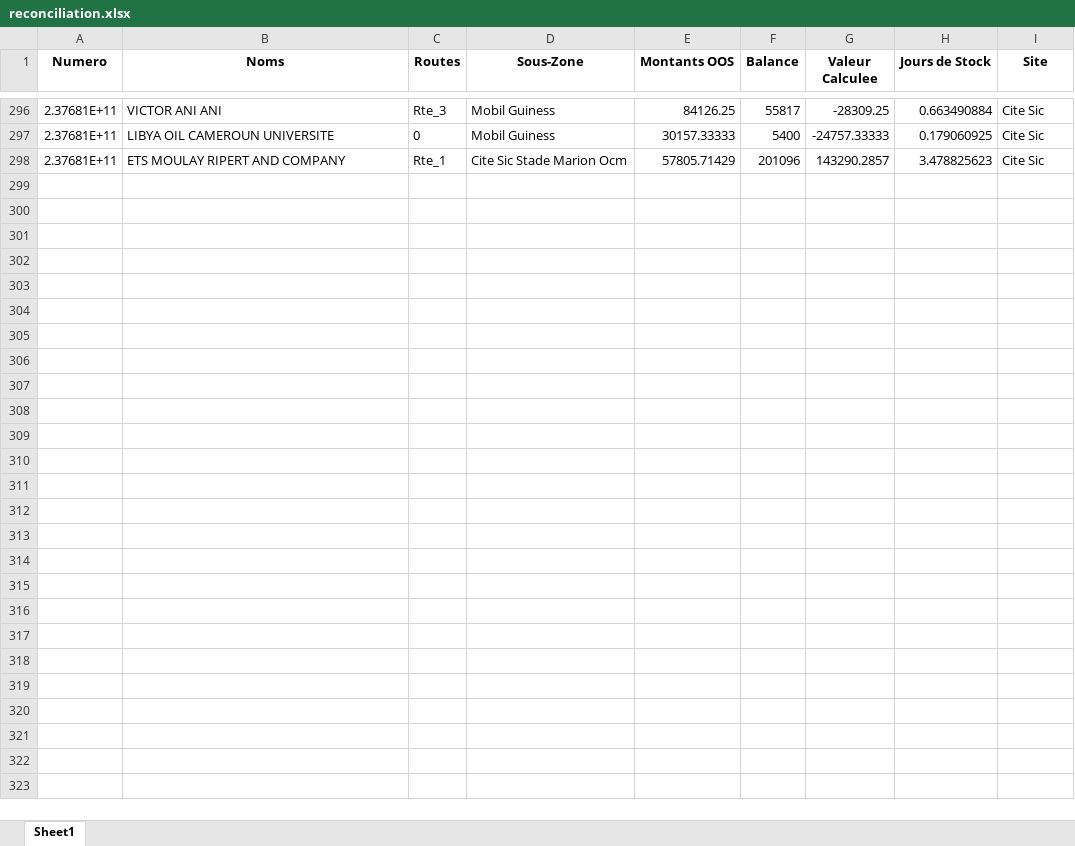
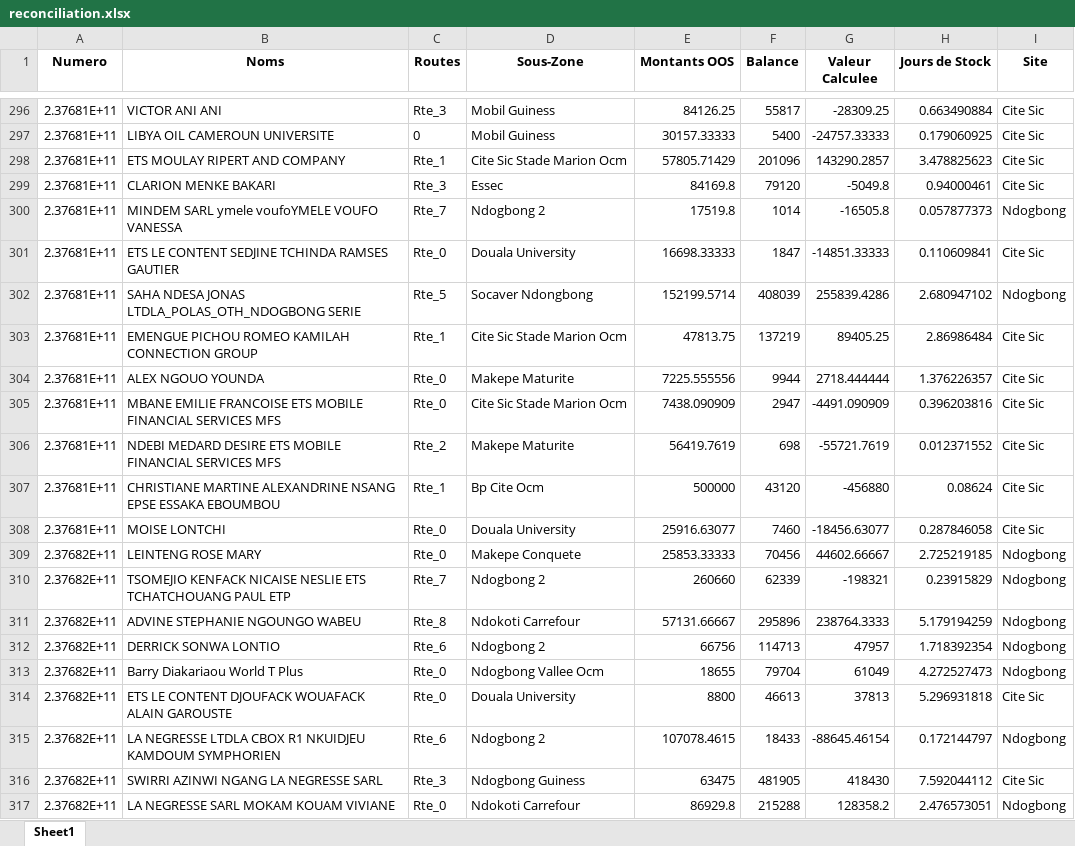
Before and after one commit to susanobi94-beep/stock-mfs-dashboard, an Excel workbook: reconciliation.xlsx, sheet Sheet1, drawn as a sheet; only a part is shown, gaps mark what is left out; values as stored, in another font and other column widths than the file's, no borders; the diff covers the shown part only; the diff names each change by its address in the sheet, - before the commit and + after, or states it on an @@ line.

Commit message:
Auto-update data and history on 2026-02-10 22:58:58,17

```diff
--- a/reconciliation.xlsx (sheet Sheet1)
+++ b/reconciliation.xlsx (sheet Sheet1)
+row 299: 2.37681E+11 | CLARION MENKE BAKARI | Rte_3 | Essec | 84169.8 | 79120 | -5049.8 | 0.94000461 | Cite Sic
+row 300: 2.37681E+11 | MINDEM SARL ymele voufoYMELE VOUFO VANESSA | Rte_7 | Ndogbong 2 | 17519.8 | 1014 | -16505.8 | 0.057877373 | Ndogbong
+row 301: 2.37681E+11 | ETS LE CONTENT SEDJINE TCHINDA RAMSES GAUTIER | Rte_0 | Douala University | 16698.33333 | 1847 | -14851.33333 | 0.110609841 | Cite Sic
+row 302: 2.37681E+11 | SAHA NDESA JONAS LTDLA_POLAS_OTH_NDOGBONG SERIE | Rte_5 | Socaver Ndongbong | 152199.5714 | 408039 | 255839.4286 | 2.680947102 | Ndogbong
+row 303: 2.37681E+11 | EMENGUE PICHOU ROMEO KAMILAH CONNECTION GROUP | Rte_1 | Cite Sic Stade Marion Ocm | 47813.75 | 137219 | 89405.25 | 2.86986484 | Cite Sic
+row 304: 2.37681E+11 | ALEX NGOUO YOUNDA | Rte_0 | Makepe Maturite | 7225.555556 | 9944 | 2718.444444 | 1.376226357 | Cite Sic
+row 305: 2.37681E+11 | MBANE EMILIE FRANCOISE ETS MOBILE FINANCIAL SERVICES MFS | Rte_0 | Cite Sic Stade Marion Ocm | 7438.090909 | 2947 | -4491.090909 | 0.396203816 | Cite Sic
+row 306: 2.37681E+11 | NDEBI MEDARD DESIRE ETS MOBILE FINANCIAL SERVICES MFS | Rte_2 | Makepe Maturite | 56419.7619 | 698 | -55721.7619 | 0.012371552 | Cite Sic
+row 307: 2.37681E+11 | CHRISTIANE MARTINE ALEXANDRINE NSANG EPSE ESSAKA EBOUMBOU | Rte_1 | Bp Cite Ocm | 500000 | 43120 | -456880 | 0.08624 | Cite Sic
+row 308: 2.37681E+11 | MOISE LONTCHI | Rte_0 | Douala University | 25916.63077 | 7460 | -18456.63077 | 0.287846058 | Cite Sic
+row 309: 2.37682E+11 | LEINTENG ROSE MARY | Rte_0 | Makepe Conquete | 25853.33333 | 70456 | 44602.66667 | 2.725219185 | Ndogbong
+row 310: 2.37682E+11 | TSOMEJIO KENFACK NICAISE NESLIE ETS TCHATCHOUANG PAUL ETP | Rte_7 | Ndogbong 2 | 260660 | 62339 | -198321 | 0.23915829 | Ndogbong
+row 311: 2.37682E+11 | ADVINE STEPHANIE NGOUNGO WABEU | Rte_8 | Ndokoti Carrefour | 57131.66667 | 295896 | 238764.3333 | 5.179194259 | Ndogbong
+row 312: 2.37682E+11 | DERRICK SONWA LONTIO | Rte_6 | Ndogbong 2 | 66756 | 114713 | 47957 | 1.718392354 | Ndogbong
+row 313: 2.37682E+11 | Barry Diakariaou World T Plus | Rte_0 | Ndogbong Vallee Ocm | 18655 | 79704 | 61049 | 4.272527473 | Ndogbong
+row 314: 2.37682E+11 | ETS LE CONTENT DJOUFACK WOUAFACK ALAIN GAROUSTE | Rte_0 | Douala University | 8800 | 46613 | 37813 | 5.296931818 | Cite Sic
+row 315: 2.37682E+11 | LA NEGRESSE LTDLA CBOX R1 NKUIDJEU KAMDOUM SYMPHORIEN | Rte_6 | Ndogbong 2 | 107078.4615 | 18433 | -88645.46154 | 0.172144797 | Ndogbong
+row 316: 2.37682E+11 | SWIRRI AZINWI NGANG LA NEGRESSE SARL | Rte_3 | Ndogbong Guiness | 63475 | 481905 | 418430 | 7.592044112 | Cite Sic
+row 317: 2.37682E+11 | LA NEGRESSE SARL MOKAM KOUAM VIVIANE | Rte_0 | Ndokoti Carrefour | 86929.8 | 215288 | 128358.2 | 2.476573051 | Ndogbong
```
Also changed, not shown: 64 added rows elsewhere in this sheet, summary.xlsx, 2 other files.
